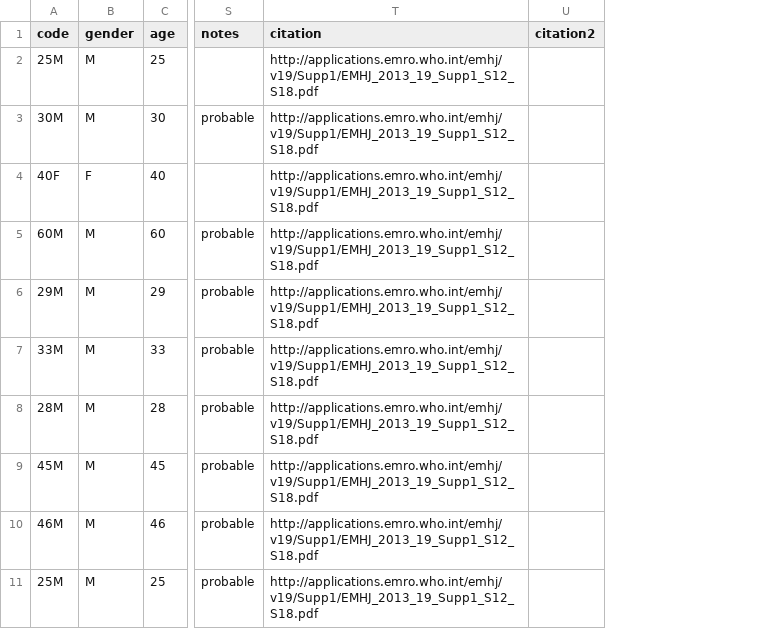
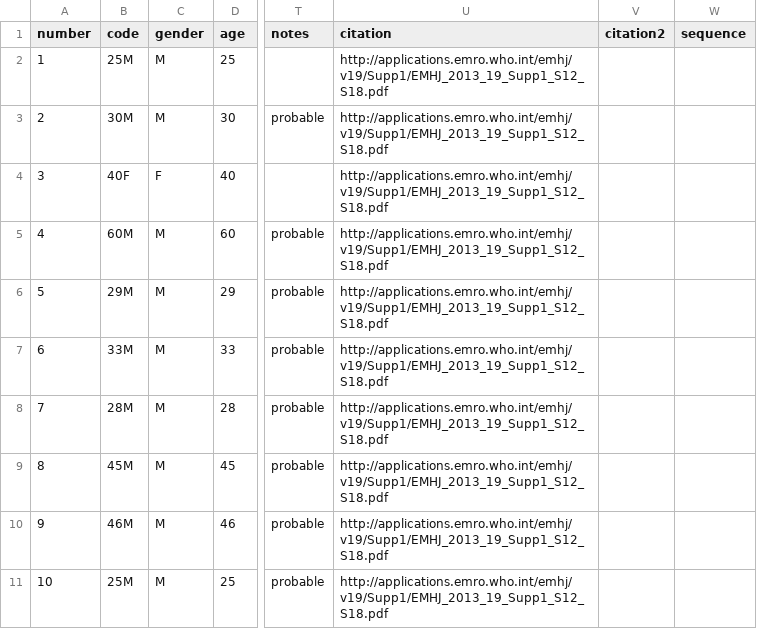
Before and after one commit to rambaut/MERS-Cases, a CSV file: data/cases.csv, drawn as a sheet; only a part is shown, gaps mark what is left out; the diff covers the shown part only; the diff names each change by its address in the sheet, - before the commit and + after, or states it on an @@ line.

```diff
--- a/data/cases.csv
+++ b/data/cases.csv
+column A (number), rows 2-11: 1 | 2 | 3 | 4 | 5 | 6 | 7 | 8 | 9 | 10
+column W (sequence), empty
```
Also changed, not shown: 2 added rows and 15 edited cells elsewhere in this file.
